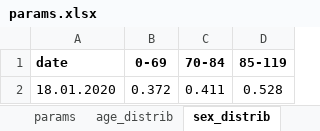
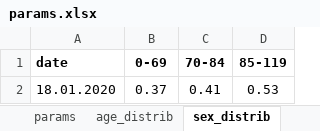
Before and after one commit to kilou/COVID19, an Excel workbook: params.xlsx, sheet sex_distrib, drawn as a sheet; values as stored, in another font and other column widths than the file's, no borders; removed rows and columns are numbered as before the commit, all else as after; the diff names each change by its address in the sheet, - before the commit and + after, or states it on an @@ line.

```diff
--- a/params.xlsx (sheet sex_distrib)
+++ b/params.xlsx (sheet sex_distrib)
-row 2: 18.01.2020 | 0.372 | 0.411 | 0.528
+row 2: 18.01.2020 | 0.37 | 0.41 | 0.53
```
Also changed, not shown: sheet age_distrib, 10 other files.
